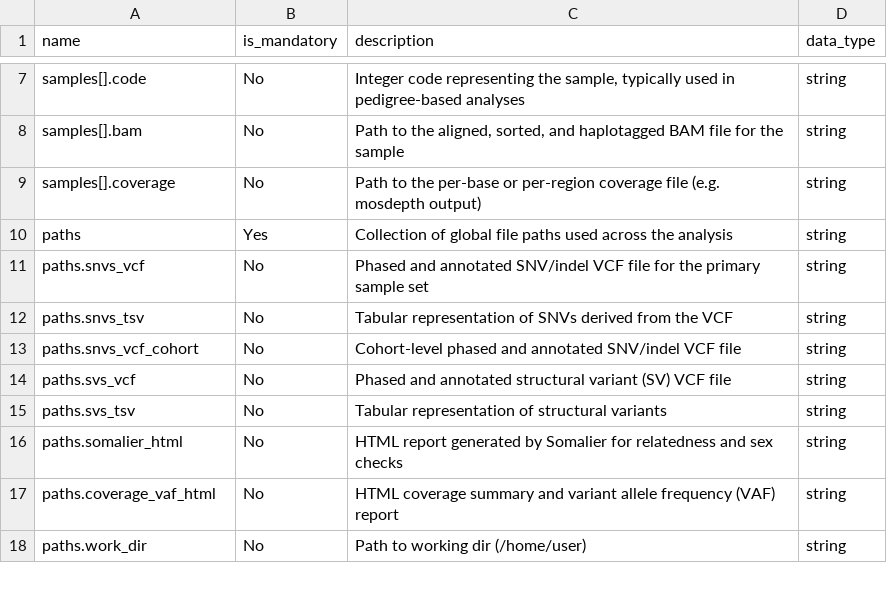
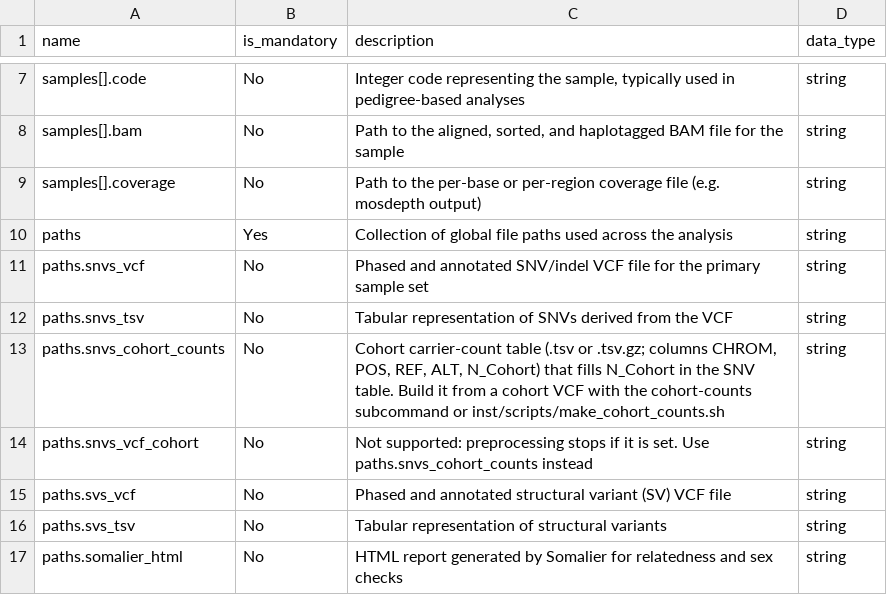
Before and after one commit to GenTechGp/puzzleapp, a TSV file: inst/extdata/db/table_schema/documentation/config_yaml_format.tsv, drawn as a sheet; only a part is shown, gaps mark what is left out; the shorter side is filled out with more unchanged rows.

Commit message:
Replace snvs_vcf_cohort with precomputed snvs_cohort_counts table (BUG-01)

```diff
--- a/inst/extdata/db/table_schema/documentation/config_yaml_format.tsv
+++ b/inst/extdata/db/table_schema/documentation/config_yaml_format.tsv
@@ -12,3 +12,4 @@ paths.snvs_vcf	No	Phased and annotated SNV/indel VCF file for the primary sample
 paths.snvs_tsv	No	Tabular representation of SNVs derived from the VCF	string
-paths.snvs_vcf_cohort	No	Cohort-level phased and annotated SNV/indel VCF file	string
+paths.snvs_cohort_counts	No	Cohort carrier-count table (.tsv or .tsv.gz; columns CHROM, POS, REF, ALT, N_Cohort) that fills N_Cohort in the SNV table. Build it from a cohort VCF with the cohort-counts subcommand or inst/scripts/make_cohort_counts.sh	string
+paths.snvs_vcf_cohort	No	Not supported: preprocessing stops if it is set. Use paths.snvs_cohort_counts instead	string
 paths.svs_vcf	No	Phased and annotated structural variant (SV) VCF file	string
```
Also changed, not shown: inst/extdata/db/table_schema/documentation/snv_tsv_format.tsv, 15 other files.
